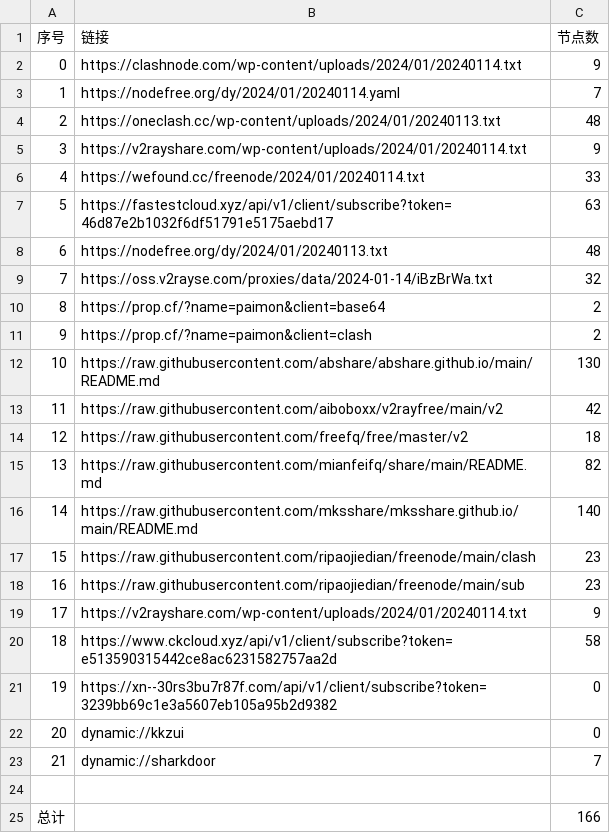
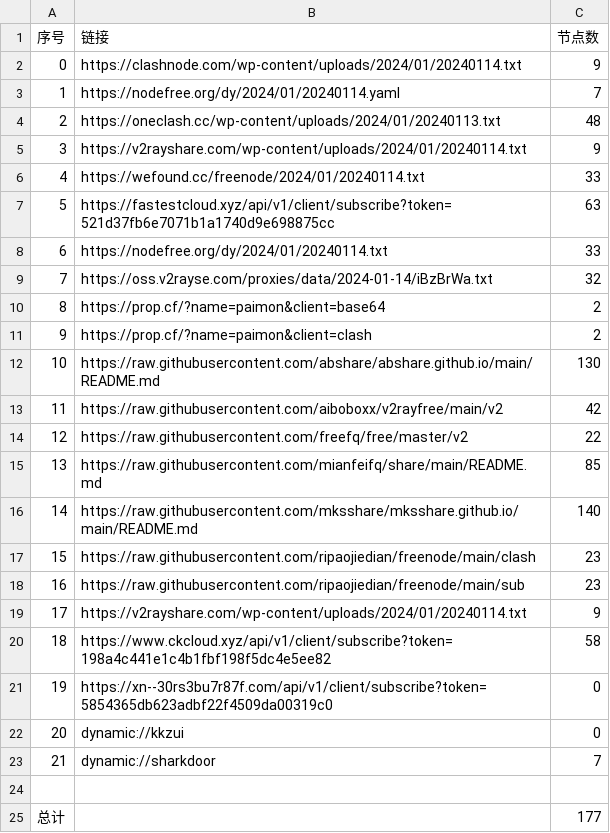
Before and after one commit to yaney01/NoMoreWalls, a CSV file: list_result.csv, drawn as a sheet.

```diff
--- a/list_result.csv
+++ b/list_result.csv
@@ -6,4 +6,4 @@
 4,https://wefound.cc/freenode/2024/01/20240114.txt,33
-5,https://fastestcloud.xyz/api/v1/client/subscribe?token=46d87e2b1032f6df51791e5175aebd17,63
-6,https://nodefree.org/dy/2024/01/20240113.txt,48
+5,https://fastestcloud.xyz/api/v1/client/subscribe?token=521d37fb6e7071b1a1740d9e698875cc,63
+6,https://nodefree.org/dy/2024/01/20240114.txt,33
 7,https://oss.v2rayse.com/proxies/data/2024-01-14/iBzBrWa.txt,32
@@ -13,4 +13,4 @@
 11,https://raw.githubusercontent.com/aiboboxx/v2rayfree/main/v2,42
-12,https://raw.githubusercontent.com/freefq/free/master/v2,18
-13,https://raw.githubusercontent.com/mianfeifq/share/main/README.md,82
+12,https://raw.githubusercontent.com/freefq/free/master/v2,22
+13,https://raw.githubusercontent.com/mianfeifq/share/main/README.md,85
 14,https://raw.githubusercontent.com/mksshare/mksshare.github.io/main/README.md,140
@@ -19,4 +19,4 @@
 17,https://v2rayshare.com/wp-content/uploads/2024/01/20240114.txt,9
-18,https://www.ckcloud.xyz/api/v1/client/subscribe?token=e513590315442ce8ac6231582757aa2d,58
-19,https://xn--30rs3bu7r87f.com/api/v1/client/subscribe?token=3239bb69c1e3a5607eb105a95b2d9382,0
+18,https://www.ckcloud.xyz/api/v1/client/subscribe?token=198a4c441e1c4b1fbf198f5dc4e5ee82,58
+19,https://xn--30rs3bu7r87f.com/api/v1/client/subscribe?token=5854365db623adbf22f4509da00319c0,0
 20,dynamic://kkzui,0
@@ -24,2 +24,2 @@
 
-总计,,166
+总计,,177
```
Also changed, not shown: 13 other files.
